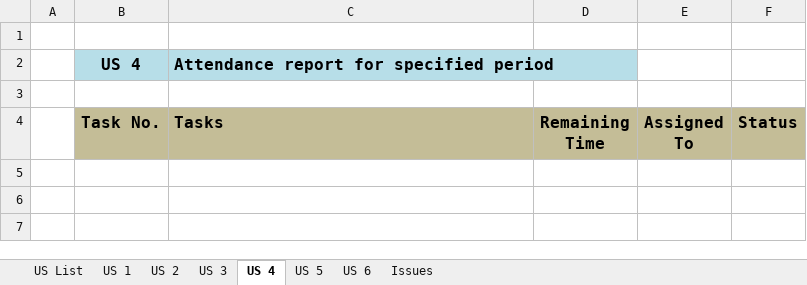
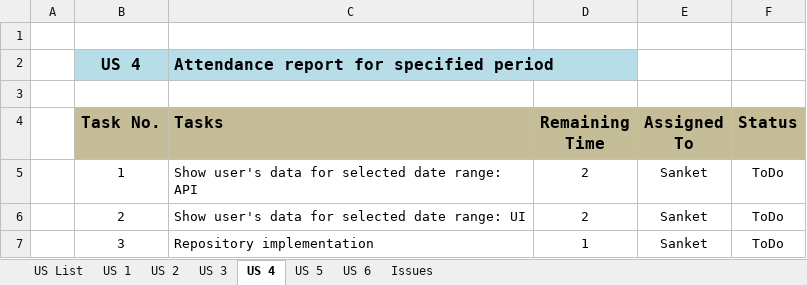
Before and after one commit to KlingelnbergIndia/NewKlipper, an Excel workbook: Klipper US.xlsx, sheet US 4, drawn as a sheet; values as stored, in another font and other column widths than the file's, no borders; the diff names each change by its address in the sheet, - before the commit and + after, or states it on an @@ line.

Commit message:
Task List updated for 'Attendance report for specified period'-(US-4)

```diff
--- a/Klipper US.xlsx (sheet US 4)
+++ b/Klipper US.xlsx (sheet US 4)
+row 5:  | 1 | Show user's data for selected date range: API | 2 | Sanket | ToDo
+row 6:  | 2 | Show user's data for selected date range: UI | 2 | Sanket | ToDo
+row 7:  | 3 | Repository implementation | 1 | Sanket | ToDo
```
